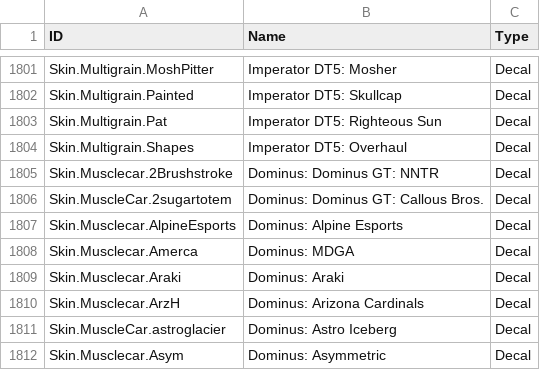
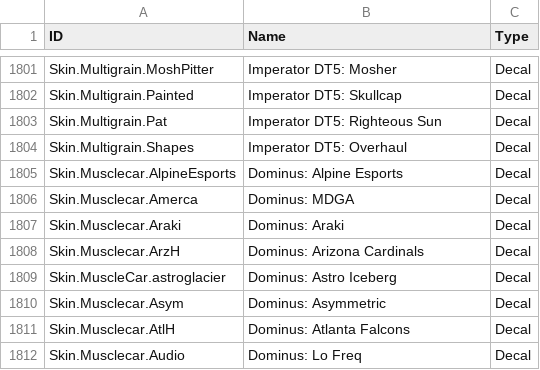
Before and after one commit to SamClubbers/FN-RLProducts, a CSV file: .Tags.csv, drawn as a sheet; only a part is shown, gaps mark what is left out; the shorter side is filled out with more unchanged rows.

Commit message:
Remove Musclecar decal entries from .Tags.csv
Removed two entries related to Musclecar decals.

```diff
--- a/.Tags.csv
+++ b/.Tags.csv
@@ -1804,4 +1804,2 @@
 "Skin.Multigrain.Shapes","Imperator DT5: Overhaul","Decal"
-"Skin.Musclecar.2Brushstroke","Dominus: Dominus GT: NNTR","Decal"
-"Skin.MuscleCar.2sugartotem","Dominus: Dominus GT: Callous Bros.","Decal"
 "Skin.Musclecar.AlpineEsports","Dominus: Alpine Esports","Decal"
```
